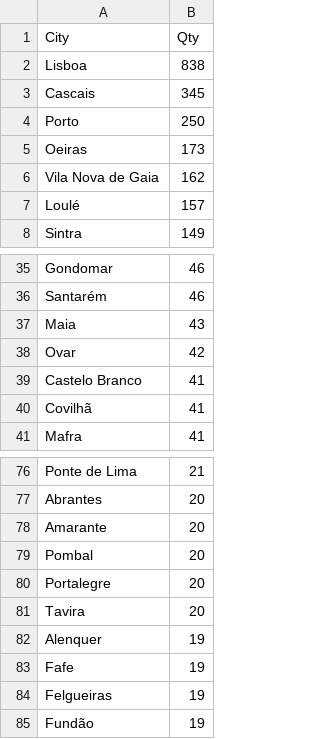
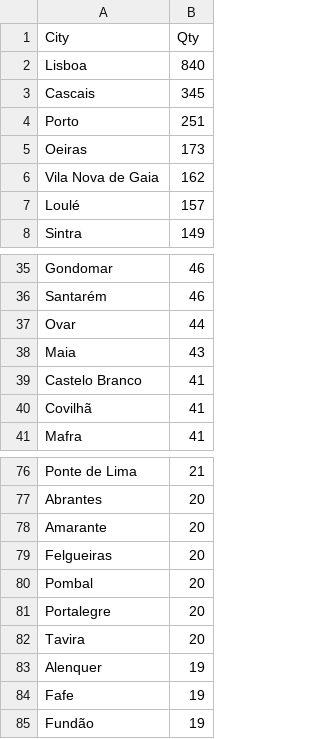
Before and after one commit to pmreis/emobility, a CSV file: data/outputs/PT_Chargers_Per_Municipality.csv, drawn as a sheet; only a part is shown, gaps mark what is left out.

```diff
--- a/data/outputs/PT_Chargers_Per_Municipality.csv
+++ b/data/outputs/PT_Chargers_Per_Municipality.csv
@@ -1,5 +1,5 @@
 City,Qty
-Lisboa,838
+Lisboa,840
 Cascais,345
-Porto,250
+Porto,251
 Oeiras,173
@@ -36,4 +36,4 @@ Gondomar,46
 Santarém,46
+Ovar,44
 Maia,43
-Ovar,42
 Castelo Branco,41
@@ -78,2 +78,3 @@ Abrantes,20
 Amarante,20
+Felgueiras,20
 Pombal,20
@@ -83,3 +84,2 @@ Alenquer,19
 Fafe,19
-Felgueiras,19
 Fundão,19
```
Also changed, not shown: data/outputs/PT_Chargers.csv, data/outputs/PT_Chargers_Per_District.csv, 4 other files.
